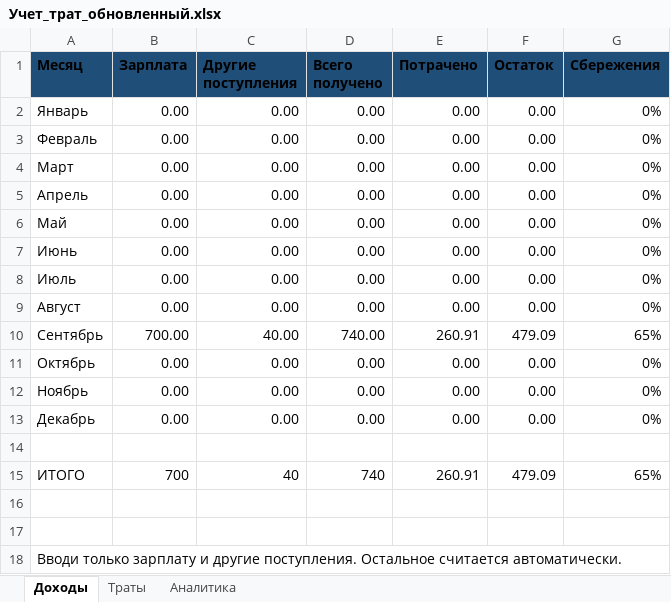
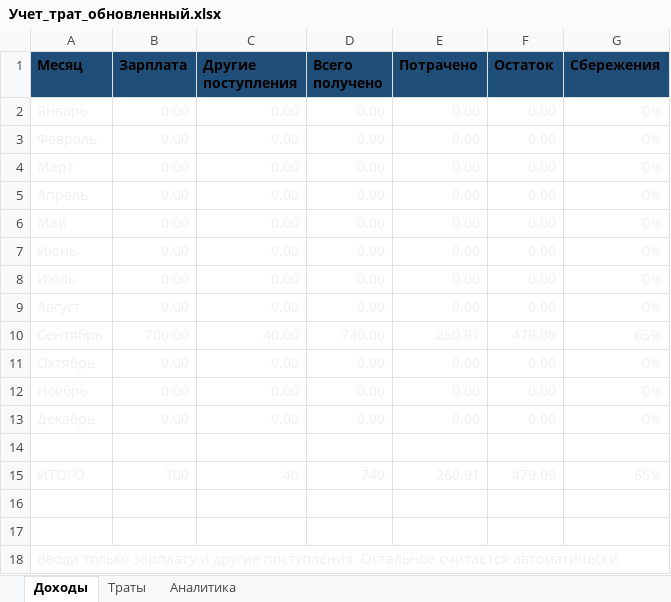
Before and after one commit to NearVich/zhivot, an Excel workbook: .self/Учет_трат_обновленный.xlsx, sheet Доходы, drawn as a sheet; values as stored, in another font and other column widths than the file's, no borders; charts and pictures not drawn; the diff names each change by its address in the sheet, - before the commit and + after, or states it on an @@ line.

```diff
--- a/.self/Учет_трат_обновленный.xlsx (sheet Доходы)
+++ b/.self/Учет_трат_обновленный.xlsx (sheet Доходы)
-A2:G13 text colour: black
+A2:G13 text colour: #F0F0F0
-A15:G15 text colour: black
+A15:G15 text colour: #F0F0F0
-A18 text colour: black
+A18 text colour: #F0F0F0
```
Also changed, not shown: sheet Траты, sheet Аналитика, charts or pictures, 71 счеет.xlsx, 1 other file.
